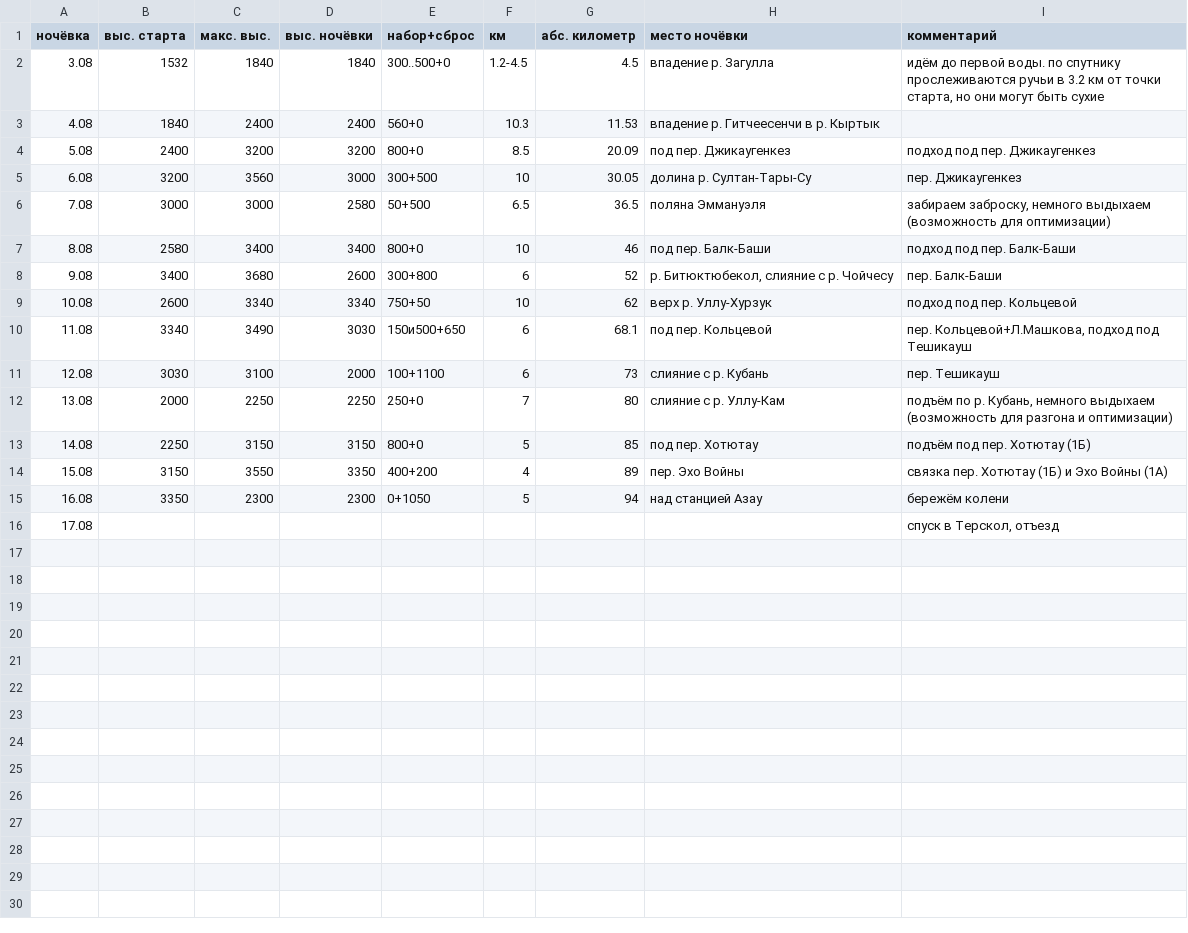
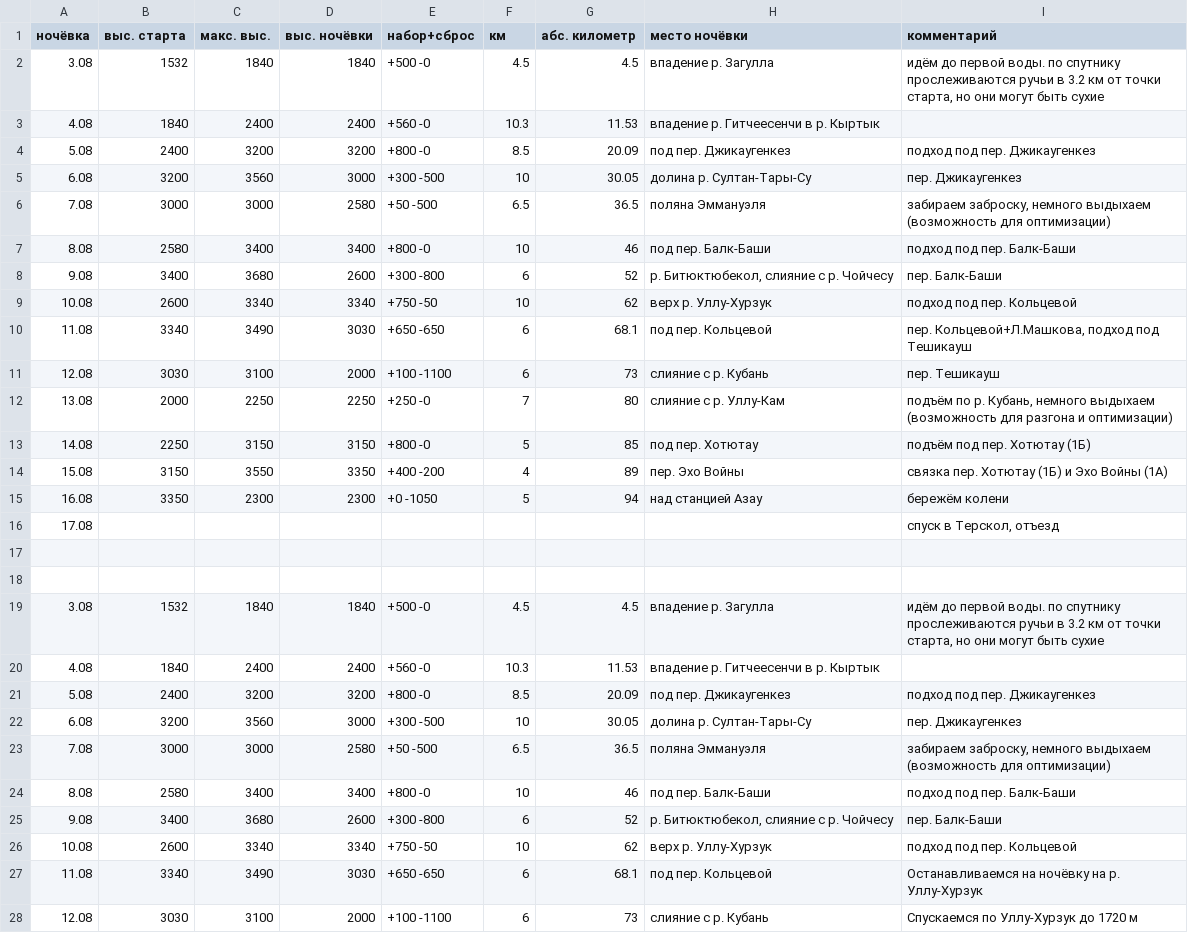
Before and after one commit to yurats/elbrus2019, a TSV file: Plan-grafik.tsv, drawn as a sheet; only a part is shown; the shorter side is filled out with more unchanged rows; the diff covers the shown part only.

Commit message:
Added backup plan

```diff
--- a/Plan-grafik.tsv
+++ b/Plan-grafik.tsv
@@ -1,15 +1,28 @@
 ночёвка	выс. старта	макс. выс.	выс. ночёвки	набор+сброс	км	абс. километр	место ночёвки	комментарий
-3.08	1532	1840	1840	300..500+0	1.2-4.5	4.5	впадение р. Загулла	идём до первой воды. по спутнику прослеживаются ручьи в 3.2 км от точки старта, но они могут быть сухие
-4.08	1840	2400	2400	560+0	10.3	11.53	впадение р. Гитчеесенчи в р. Кыртык	
-5.08	2400	3200	3200	800+0	8.5	20.09	под пер. Джикаугенкез	подход под пер. Джикаугенкез
-6.08	3200	3560	3000	300+500	10	30.05	долина р. Султан-Тары-Су	пер. Джикаугенкез
-7.08	3000	3000	2580	50+500	6.5	36.5	поляна Эммануэля	забираем заброску, немного выдыхаем (возможность для оптимизации)
-8.08	2580	3400	3400	800+0	10	46	под пер. Балк-Баши	подход под пер. Балк-Баши
-9.08	3400	3680	2600	300+800	6	52	р. Битюктюбекол, слияние с р. Чойчесу	пер. Балк-Баши
-10.08	2600	3340	3340	750+50	10	62	верх р. Уллу-Хурзук	подход под пер. Кольцевой
-11.08	3340	3490	3030	150и500+650	6	68.1	под пер. Кольцевой	пер. Кольцевой+Л.Машкова, подход под Тешикауш
-12.08	3030	3100	2000	100+1100	6	73	слияние с р. Кубань	пер. Тешикауш
-13.08	2000	2250	2250	250+0	7	80	слияние с р. Уллу-Кам	подъём по р. Кубань, немного выдыхаем (возможность для разгона и оптимизации)
-14.08	2250	3150	3150	800+0	5	85	под пер. Хотютау	подъём под пер. Хотютау (1Б)
-15.08	3150	3550	3350	400+200	4	89	пер. Эхо Войны	связка пер. Хотютау (1Б) и Эхо Войны (1А)
-16.08	3350	2300	2300	0+1050	5	94	над станцией Азау	бережём колени
+3.08	1532	1840	1840	+500 -0	4.5	4.5	впадение р. Загулла	идём до первой воды. по спутнику прослеживаются ручьи в 3.2 км от точки старта, но они могут быть сухие
+4.08	1840	2400	2400	+560 -0	10.3	11.53	впадение р. Гитчеесенчи в р. Кыртык	
+5.08	2400	3200	3200	+800 -0	8.5	20.09	под пер. Джикаугенкез	подход под пер. Джикаугенкез
+6.08	3200	3560	3000	+300 -500	10	30.05	долина р. Султан-Тары-Су	пер. Джикаугенкез
+7.08	3000	3000	2580	+50 -500	6.5	36.5	поляна Эммануэля	забираем заброску, немного выдыхаем (возможность для оптимизации)
+8.08	2580	3400	3400	+800 -0	10	46	под пер. Балк-Баши	подход под пер. Балк-Баши
+9.08	3400	3680	2600	+300 -800	6	52	р. Битюктюбекол, слияние с р. Чойчесу	пер. Балк-Баши
+10.08	2600	3340	3340	+750 -50	10	62	верх р. Уллу-Хурзук	подход под пер. Кольцевой
+11.08	3340	3490	3030	+650 -650	6	68.1	под пер. Кольцевой	пер. Кольцевой+Л.Машкова, подход под Тешикауш
+12.08	3030	3100	2000	+100 -1100	6	73	слияние с р. Кубань	пер. Тешикауш
+13.08	2000	2250	2250	+250 -0	7	80	слияние с р. Уллу-Кам	подъём по р. Кубань, немного выдыхаем (возможность для разгона и оптимизации)
+14.08	2250	3150	3150	+800 -0	5	85	под пер. Хотютау	подъём под пер. Хотютау (1Б)
+15.08	3150	3550	3350	+400 -200	4	89	пер. Эхо Войны	связка пер. Хотютау (1Б) и Эхо Войны (1А)
+16.08	3350	2300	2300	+0 -1050	5	94	над станцией Азау	бережём колени
+17.08								спуск в Терскол, отъезд
+								
+								
+3.08	1532	1840	1840	+500 -0	4.5	4.5	впадение р. Загулла	идём до первой воды. по спутнику прослеживаются ручьи в 3.2 км от точки старта, но они могут быть сухие
+4.08	1840	2400	2400	+560 -0	10.3	11.53	впадение р. Гитчеесенчи в р. Кыртык	
+5.08	2400	3200	3200	+800 -0	8.5	20.09	под пер. Джикаугенкез	подход под пер. Джикаугенкез
+6.08	3200	3560	3000	+300 -500	10	30.05	долина р. Султан-Тары-Су	пер. Джикаугенкез
+7.08	3000	3000	2580	+50 -500	6.5	36.5	поляна Эммануэля	забираем заброску, немного выдыхаем (возможность для оптимизации)
+8.08	2580	3400	3400	+800 -0	10	46	под пер. Балк-Баши	подход под пер. Балк-Баши
+9.08	3400	3680	2600	+300 -800	6	52	р. Битюктюбекол, слияние с р. Чойчесу	пер. Балк-Баши
+10.08	2600	3340	3340	+750 -50	10	62	верх р. Уллу-Хурзук	подход под пер. Кольцевой
+11.08	3340	3490	3030	+650 -650	6	68.1	под пер. Кольцевой	Останавливаемся на ночёвку на р. Уллу-Хурзук
+12.08	3030	3100	2000	+100 -1100	6	73	слияние с р. Кубань	Спускаемся по Уллу-Хурзук до 1720 м
```
Also changed, not shown: 4 added rows elsewhere in this file.
